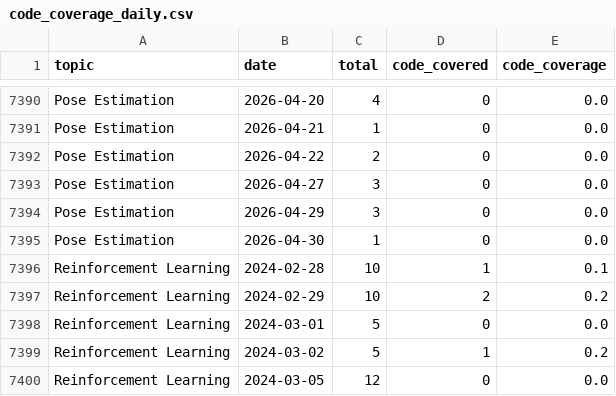
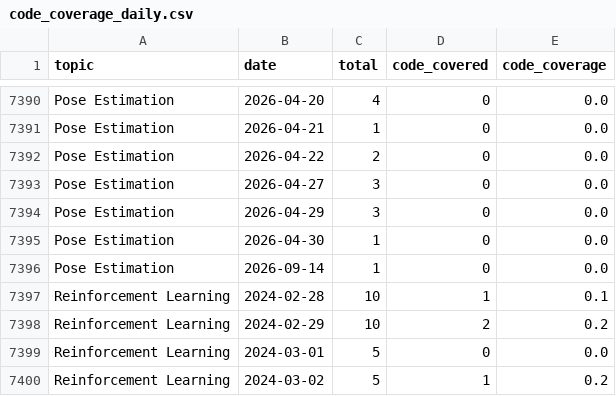
Before and after one commit to isLinXu/paper-list, a CSV file: docs/analytics/data/code_coverage_daily.csv, drawn as a sheet; only a part is shown, gaps mark what is left out; the shorter side is filled out with more unchanged rows; the diff names each change by its address in the sheet, - before the commit and + after, or states it on an @@ line.

```diff
--- a/docs/analytics/data/code_coverage_daily.csv
+++ b/docs/analytics/data/code_coverage_daily.csv
+row 7396: Pose Estimation | 2026-09-14 | 1 | 0 | 0.0
```
Also changed, not shown: docs/analytics/data/code_coverage_monthly.csv, docs/analytics/data/daily_counts.csv, 54 other files.
